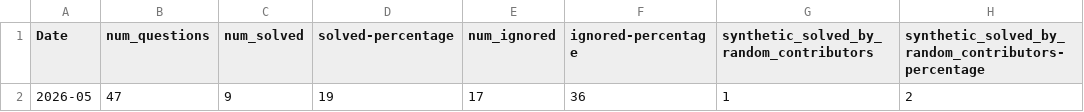
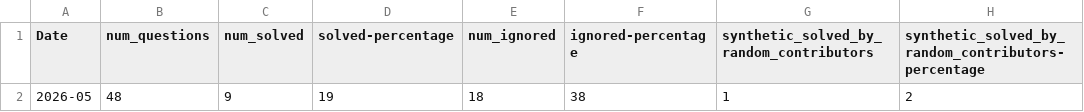
Before and after one commit to thunderbird/thunderbird-desktop-metrics-and-reports, a CSV file: REPORTS/ANDROID/2026-05-sumo-android-report.csv, drawn as a sheet; only a part is shown; the diff names each change by its address in the sheet, - before the commit and + after, or states it on an @@ line.

```diff
--- a/REPORTS/ANDROID/2026-05-sumo-android-report.csv
+++ b/REPORTS/ANDROID/2026-05-sumo-android-report.csv
-B2 (num_questions): 47
+B2 (num_questions): 48
-E2 (num_ignored): 17
+E2 (num_ignored): 18
-F2 (ignored-percentage): 36
+F2 (ignored-percentage): 38
```
